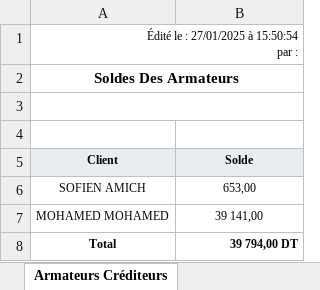
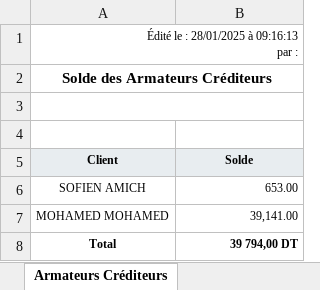
Before and after one commit to walidkhenissi/Port-Project-Back, an Excel workbook: src/files/tempPDF/SoldeArmateur.xlsx, sheet Armateurs Créditeurs, drawn as a sheet; values as stored, in another font and other column widths than the file's, no borders; ↵ is a line break in a cell; the diff names each change by its address in the sheet, - before the commit and + after, or states it on an @@ line.

```diff
--- a/src/files/tempPDF/SoldeArmateur.xlsx (sheet Armateurs Créditeurs)
+++ b/src/files/tempPDF/SoldeArmateur.xlsx (sheet Armateurs Créditeurs)
-A1 (Client): Édité le : 27/01/2025 à 15:50:54 ↵ par :
+A1 (Client): Édité le : 28/01/2025 à 09:16:13 ↵ par :
-A2 (Client): Soldes Des Armateurs
+A2 (Client): Solde des Armateurs Créditeurs
-B6 (Solde): 653,00
+B6 (Solde): 653.00
-B6:B7 alignment: center
+B6:B7 alignment: right
-B7 (Solde): 39 141,00
+B7 (Solde): 39,141.00
```
Also changed, not shown: sheet Armateurs Débiteurs, src/files/tempPDF/SoldeClient.xlsx, src/files/tempPDF/achatClient.xlsx, 4 other files.
